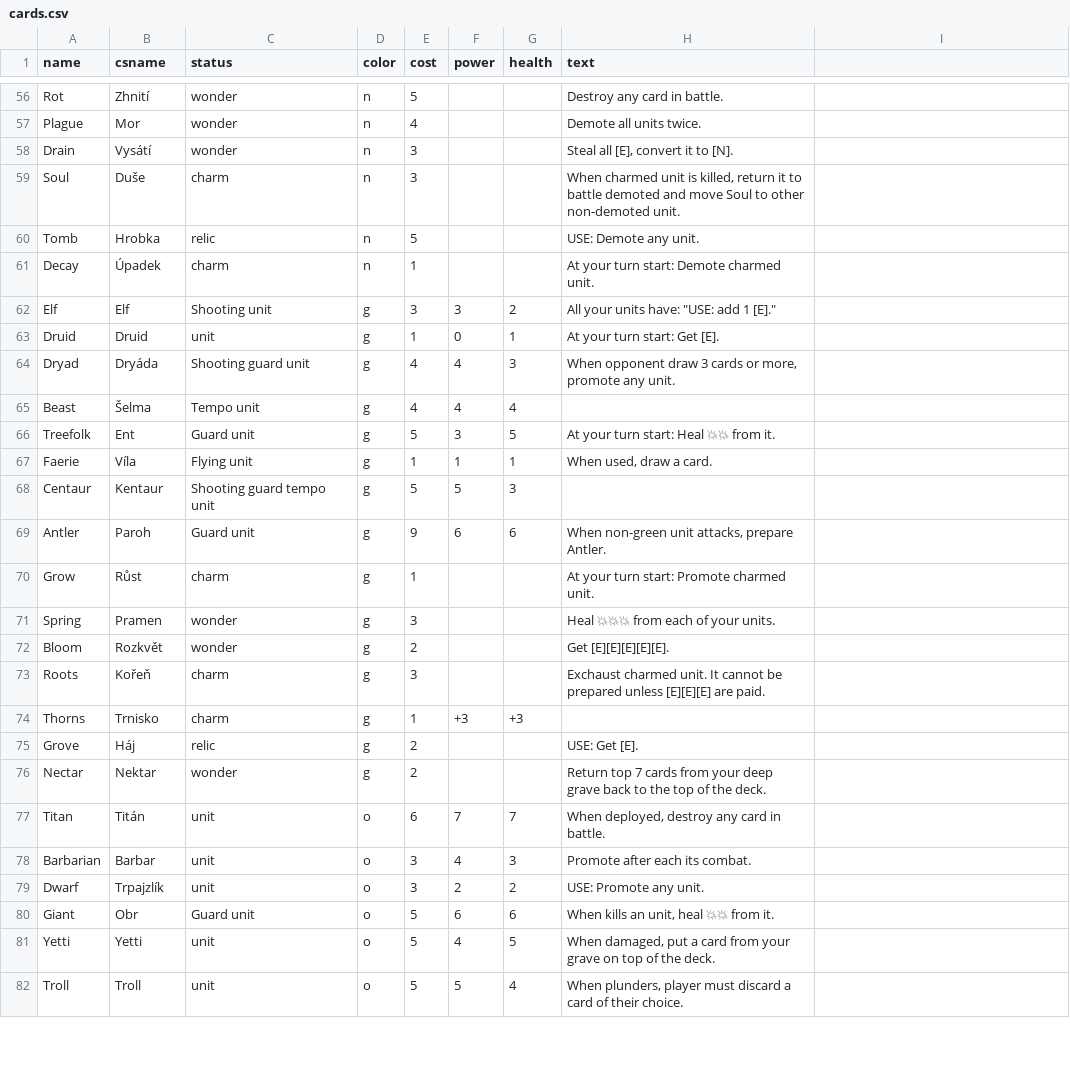
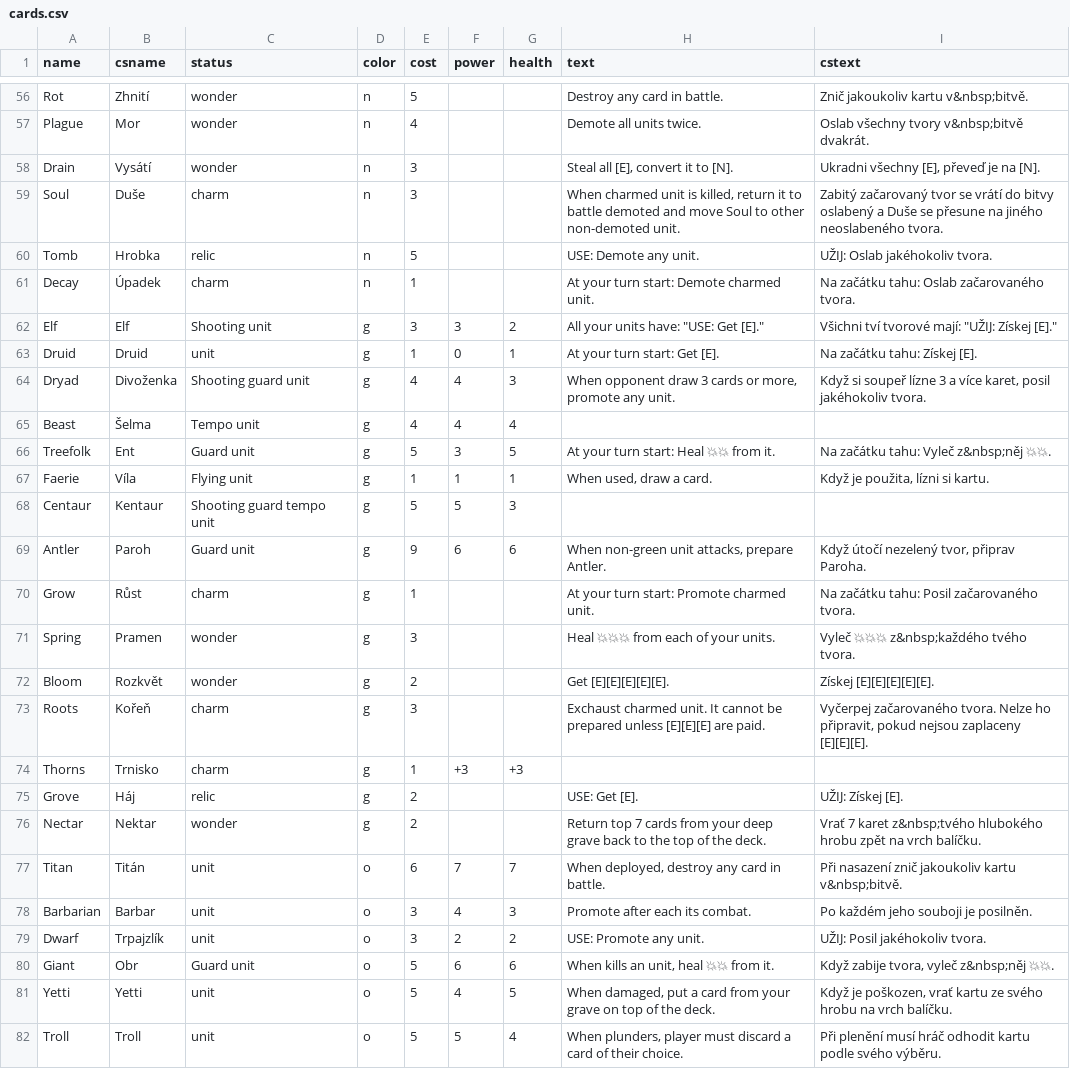
Before and after one commit to jerrylabs/card-generator, a CSV file: mysticelements/cards.csv, drawn as a sheet; only a part is shown, gaps mark what is left out; the diff covers the shown part only; the diff names each change by its address in the sheet, - before the commit and + after, or states it on an @@ line.

```diff
--- a/mysticelements/cards.csv
+++ b/mysticelements/cards.csv
-I1: (empty)
+I1: cstext
-I56 (cstext): (empty)
+I56 (cstext): Znič jakoukoliv kartu v&nbsp;bitvě.
-I57 (cstext): (empty)
+I57 (cstext): Oslab všechny tvory v&nbsp;bitvě dvakrát.
-I58 (cstext): (empty)
+I58 (cstext): Ukradni všechny [E], převeď je na [N].
-I59 (cstext): (empty)
+I59 (cstext): Zabitý začarovaný tvor se vrátí do bitvy oslabený a Duše se přesune na jiného neoslabeného tvora.
-I60 (cstext): (empty)
+I60 (cstext): UŽIJ: Oslab jakéhokoliv tvora.
-I61 (cstext): (empty)
+I61 (cstext): Na začátku tahu: Oslab začarovaného tvora.
-H62 (text): All your units have: "USE: add 1 [E]."
+H62 (text): All your units have: "USE: Get [E]."
-I62 (cstext): (empty)
+I62 (cstext): Všichni tví tvorové mají: "UŽIJ: Získej [E]."
-I63 (cstext): (empty)
+I63 (cstext): Na začátku tahu: Získej [E].
-B64 (csname): Dryáda
+B64 (csname): Divoženka
-I64 (cstext): (empty)
+I64 (cstext): Když si soupeř lízne 3 a více karet, posil jakéhokoliv tvora.
-I66 (cstext): (empty)
+I66 (cstext): Na začátku tahu: Vyleč z&nbsp;něj 💥💥.
-I67 (cstext): (empty)
+I67 (cstext): Když je použita, lízni si kartu.
-I69 (cstext): (empty)
+I69 (cstext): Když útočí nezelený tvor, připrav Paroha.
-I70 (cstext): (empty)
+I70 (cstext): Na začátku tahu: Posil začarovaného tvora.
-I71 (cstext): (empty)
+I71 (cstext): Vyleč 💥💥💥 z&nbsp;každého tvého tvora.
-I72 (cstext): (empty)
+I72 (cstext): Získej [E][E][E][E][E].
-I73 (cstext): (empty)
+I73 (cstext): Vyčerpej začarovaného tvora. Nelze ho připravit, pokud nejsou zaplaceny [E][E][E].
-I75 (cstext): (empty)
+I75 (cstext): UŽIJ: Získej [E].
-I76 (cstext): (empty)
+I76 (cstext): Vrať 7 karet z&nbsp;tvého hlubokého hrobu zpět na vrch balíčku.
-I77 (cstext): (empty)
+I77 (cstext): Při nasazení znič jakoukoliv kartu v&nbsp;bitvě.
-I78 (cstext): (empty)
+I78 (cstext): Po každém jeho souboji je posilněn.
-I79 (cstext): (empty)
+I79 (cstext): UŽIJ: Posil jakéhokoliv tvora.
-I80 (cstext): (empty)
+I80 (cstext): Když zabije tvora, vyleč z&nbsp;něj 💥💥.
-I81 (cstext): (empty)
+I81 (cstext): Když je poškozen, vrať kartu ze svého hrobu na vrch balíčku.
-I82 (cstext): (empty)
+I82 (cstext): Při plenění musí hráč odhodit kartu podle svého výběru.
```
Also changed, not shown: 97 edited cells elsewhere in this file, 8 other files.
